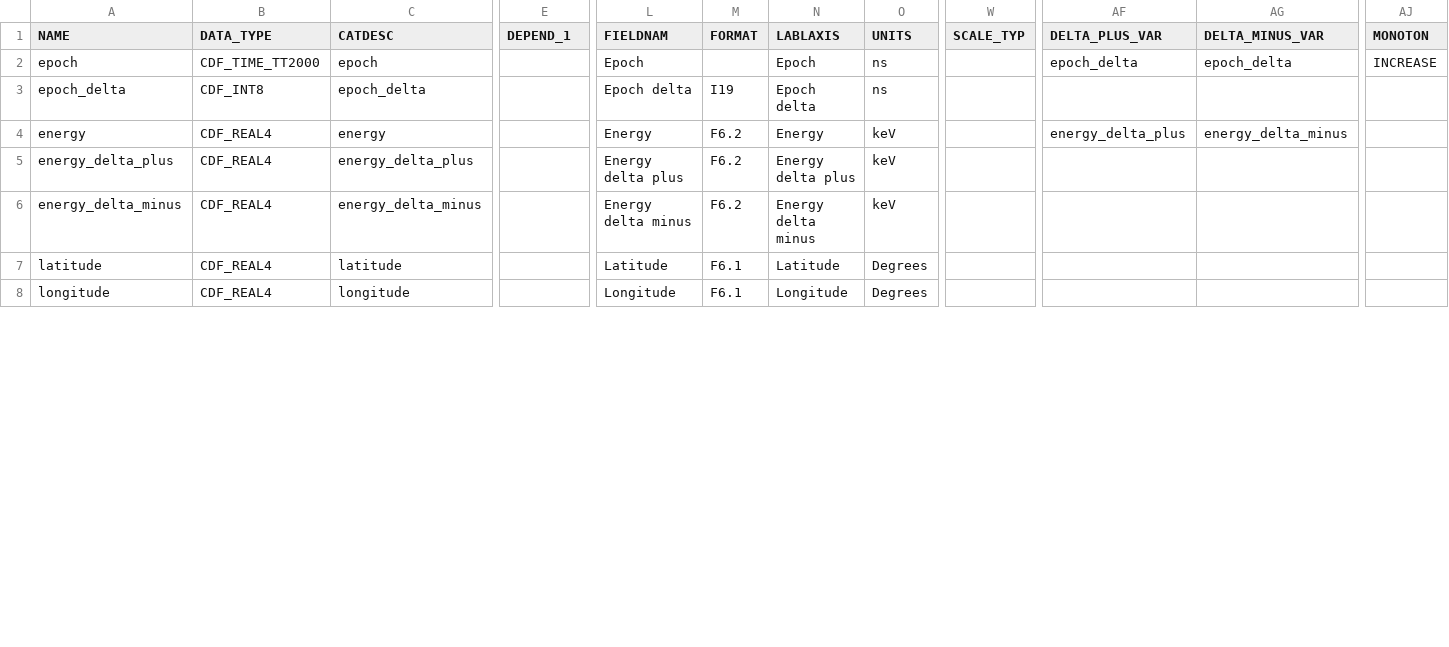
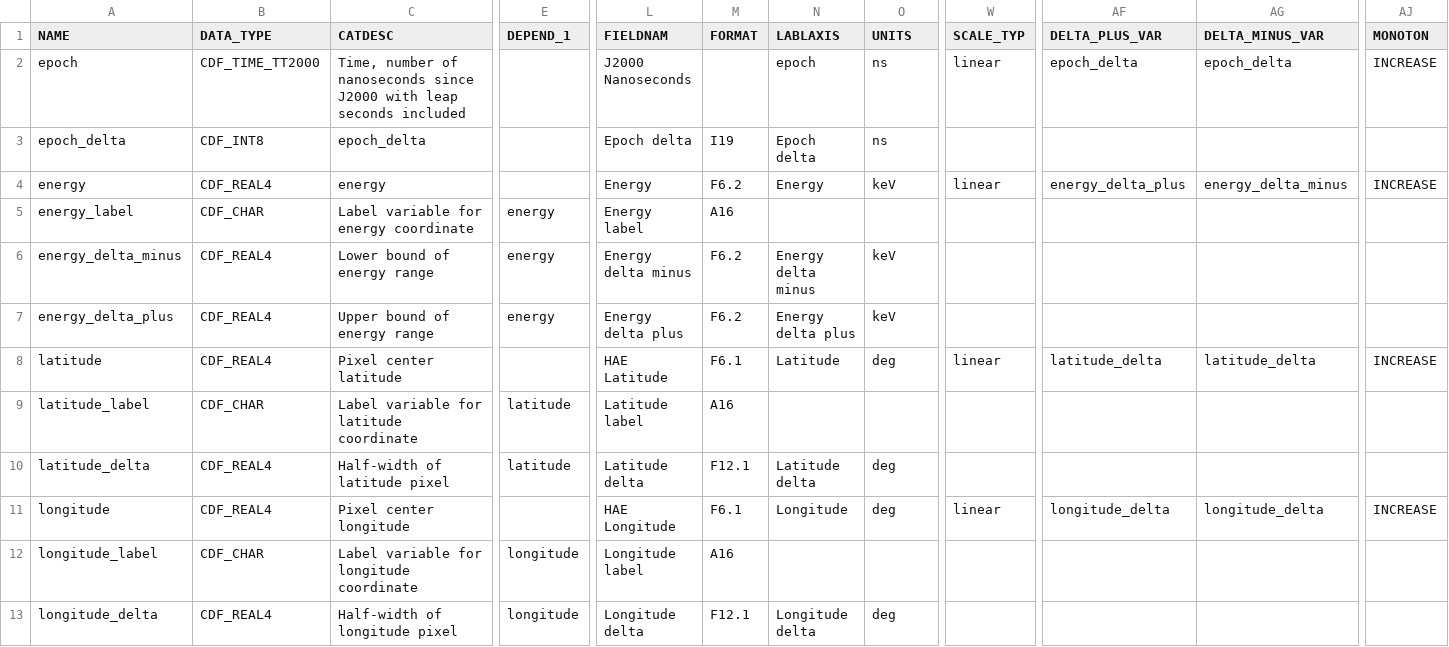
Before and after one commit to IMAP-Science-Operations-Center/imap_L3_processing, a CSV file: imap_l3_processing/cdf/data_product_definition_csv/imap_hi_l3_90sensor-spacecraft-survival-full-4deg-map_variable_attrs.csv, drawn as a sheet; only a part is shown, gaps mark what is left out; removed rows and columns are numbered as before the commit, all else as after; rows hold the shown columns only; the diff covers the shown part only; the diff names each change by its address in the sheet, - before the commit and + after, or states it on an @@ line.

```diff
--- a/imap_l3_processing/cdf/data_product_definition_csv/imap_hi_l3_90sensor-spacecraft-survival-full-4deg-map_variable_attrs.csv
+++ b/imap_l3_processing/cdf/data_product_definition_csv/imap_hi_l3_90sensor-spacecraft-survival-full-4deg-map_variable_attrs.csv
-C2 (CATDESC): epoch
+C2 (CATDESC): Time, number of nanoseconds since J2000 with leap seconds included
-L2 (FIELDNAM): Epoch
+L2 (FIELDNAM): J2000 Nanoseconds
-N2 (LABLAXIS): Epoch
+N2 (LABLAXIS): epoch
-W2 (SCALE_TYP): (empty)
+W2 (SCALE_TYP): linear
-W4 (SCALE_TYP): (empty)
+W4 (SCALE_TYP): linear
-AJ4 (MONOTON): (empty)
+AJ4 (MONOTON): INCREASE
+row 5: energy_label | CDF_CHAR | Label variable for energy coordinate | energy | Energy label | A16
+row 6: energy_delta_minus | CDF_REAL4 | Lower bound of energy range | energy | Energy delta minus | F6.2 | Energy delta minus | keV
-C7 (CATDESC): energy_delta_plus
+C7 (CATDESC): Upper bound of energy range
-E7 (DEPEND_1): (empty)
+E7 (DEPEND_1): energy
-row 6: energy_delta_minus | CDF_REAL4 | energy_delta_minus |  | Energy delta minus | F6.2 | Energy delta minus | keV
-C8 (CATDESC): latitude
+C8 (CATDESC): Pixel center latitude
-L8 (FIELDNAM): Latitude
+L8 (FIELDNAM): HAE Latitude
-O8 (UNITS): Degrees
+O8 (UNITS): deg
-W8 (SCALE_TYP): (empty)
+W8 (SCALE_TYP): linear
-AF8 (DELTA_PLUS_VAR): (empty)
+AF8 (DELTA_PLUS_VAR): latitude_delta
-AG8 (DELTA_MINUS_VAR): (empty)
+AG8 (DELTA_MINUS_VAR): latitude_delta
-AJ8 (MONOTON): (empty)
+AJ8 (MONOTON): INCREASE
+row 9: latitude_label | CDF_CHAR | Label variable for latitude coordinate | latitude | Latitude label | A16
+row 10: latitude_delta | CDF_REAL4 | Half-width of latitude pixel | latitude | Latitude delta | F12.1 | Latitude delta | deg
-C11 (CATDESC): longitude
+C11 (CATDESC): Pixel center longitude
-L11 (FIELDNAM): Longitude
+L11 (FIELDNAM): HAE Longitude
-O11 (UNITS): Degrees
+O11 (UNITS): deg
-W11 (SCALE_TYP): (empty)
+W11 (SCALE_TYP): linear
-AF11 (DELTA_PLUS_VAR): (empty)
+AF11 (DELTA_PLUS_VAR): longitude_delta
-AG11 (DELTA_MINUS_VAR): (empty)
+AG11 (DELTA_MINUS_VAR): longitude_delta
-AJ11 (MONOTON): (empty)
+AJ11 (MONOTON): INCREASE
+row 12: longitude_label | CDF_CHAR | Label variable for longitude coordinate | longitude | Longitude label | A16
+row 13: longitude_delta | CDF_REAL4 | Half-width of longitude pixel | longitude | Longitude delta | F12.1 | Longitude delta | deg
```
Also changed, not shown: 3 removed rows and 45 edited cells elsewhere in this file, 6 other files.
